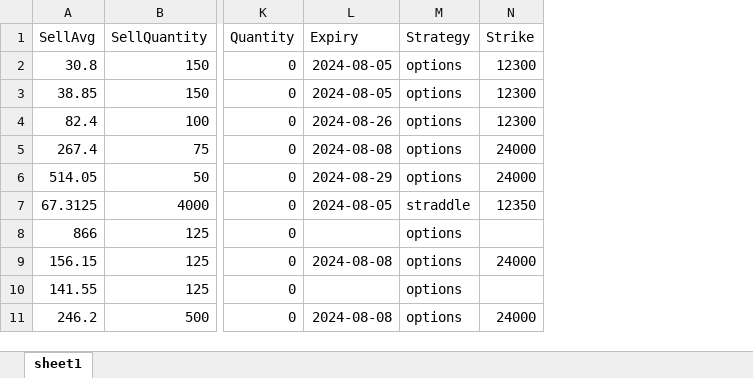
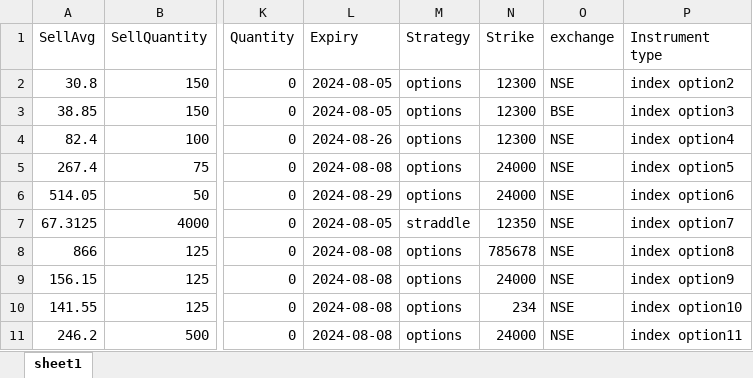
Before and after one commit to ensuenotech/tradeanalysisapp, an Excel workbook: src/assets/files/Position-template.xlsx, sheet sheet1, drawn as a sheet; only a part is shown, gaps mark what is left out; values as stored, in another font and other column widths than the file's, no borders; the diff names each change by its address in the sheet, - before the commit and + after, or states it on an @@ line.

Commit message:
Added single forms for both trade and position

```diff
--- a/src/assets/files/Position-template.xlsx (sheet sheet1)
+++ b/src/assets/files/Position-template.xlsx (sheet sheet1)
+column O (exchange), rows 2-11: NSE | BSE | NSE | NSE | NSE | NSE | NSE | NSE | NSE | NSE
+column P (Instrument type), rows 2-11: index option2 | index option3 | index option4 | index option5 | index option6 | index option7 | index option8 | index option9 | index option10 | index option11
-L8 (Expiry): (empty)
+L8 (Expiry): 2024-08-08
-N8 (Strike): (empty)
+N8 (Strike): 785678
-L10 (Expiry): (empty)
+L10 (Expiry): 2024-08-08
-N10 (Strike): (empty)
+N10 (Strike): 234
```
Also changed, not shown: 22 other files.
